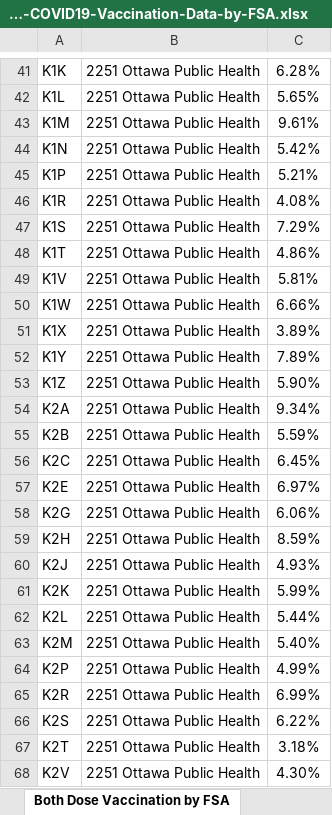
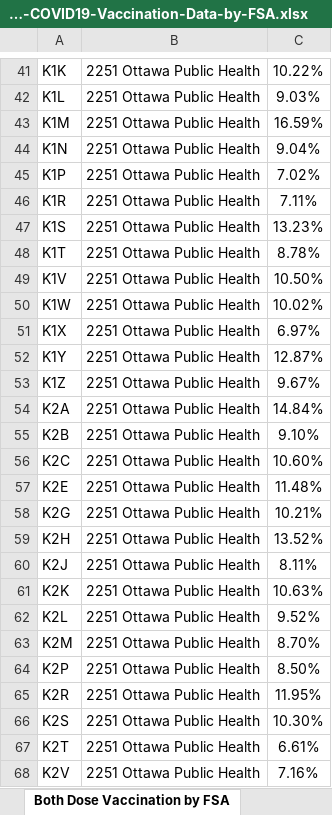
Before and after one commit to laurencehorton/ontario-covid-vaccinations, an Excel workbook: docs/ICES-COVID19-Vaccination-Data-by-FSA.xlsx, sheet Both Dose Vaccination by FSA, drawn as a sheet; only a part is shown, gaps mark what is left out; values as stored, in another font and other column widths than the file's, no borders; charts and pictures not drawn; the diff covers the shown part only; the diff names each change by its address in the sheet, - before the commit and + after, or states it on an @@ line.

```diff
--- a/docs/ICES-COVID19-Vaccination-Data-by-FSA.xlsx (sheet Both Dose Vaccination by FSA)
+++ b/docs/ICES-COVID19-Vaccination-Data-by-FSA.xlsx (sheet Both Dose Vaccination by FSA)
-C41: 6.28%
+C41: 10.22%
-C42: 5.65%
+C42: 9.03%
-C43: 9.61%
+C43: 16.59%
-C44: 5.42%
+C44: 9.04%
-C45: 5.21%
+C45: 7.02%
-C46: 4.08%
+C46: 7.11%
-C47: 7.29%
+C47: 13.23%
-C48: 4.86%
+C48: 8.78%
-C49: 5.81%
+C49: 10.50%
-C50: 6.66%
+C50: 10.02%
-C51: 3.89%
+C51: 6.97%
-C52: 7.89%
+C52: 12.87%
-C53: 5.90%
+C53: 9.67%
-C54: 9.34%
+C54: 14.84%
-C55: 5.59%
+C55: 9.10%
-C56: 6.45%
+C56: 10.60%
-C57: 6.97%
+C57: 11.48%
-C58: 6.06%
+C58: 10.21%
-C59: 8.59%
+C59: 13.52%
-C60: 4.93%
+C60: 8.11%
-C61: 5.99%
+C61: 10.63%
-C62: 5.44%
+C62: 9.52%
-C63: 5.40%
+C63: 8.70%
-C64: 4.99%
+C64: 8.50%
-C65: 6.99%
+C65: 11.95%
-C66: 6.22%
+C66: 10.30%
-C67: 3.18%
+C67: 6.61%
-C68: 4.30%
+C68: 7.16%
```
Also changed, not shown: 489 edited cells elsewhere in this sheet, sheet At least 1 Dose Vaccine by FSA, sheet Data Notes, other sheet tabs, charts or pictures, 12 other files.
